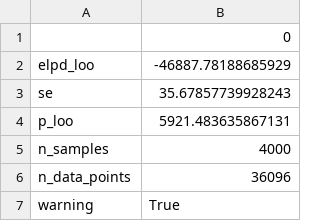
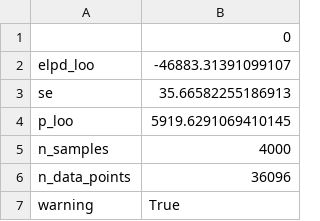
Before and after one commit to ebrlab/Bayesian_MGRW_ERP, a CSV file: grw_learners/loo.csv, drawn as a sheet; only a part is shown; the diff covers the shown part only.

```diff
--- a/grw_learners/loo.csv
+++ b/grw_learners/loo.csv
@@ -1,5 +1,5 @@
 ,0
-elpd_loo,-46887.78188685929
-se,35.67857739928243
-p_loo,5921.483635867131
+elpd_loo,-46883.31391099107
+se,35.66582255186913
+p_loo,5919.6291069410145
 n_samples,4000
```
Also changed, not shown: 2 edited cells elsewhere in this file, grw_learners/waic.csv, grw_non_learners/loo.csv, 31 other files.
